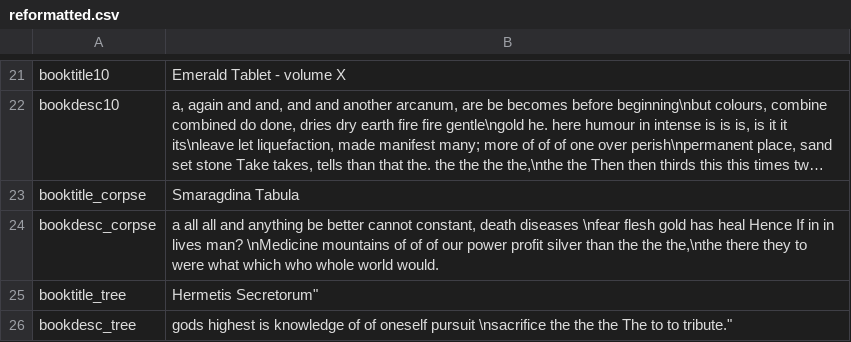
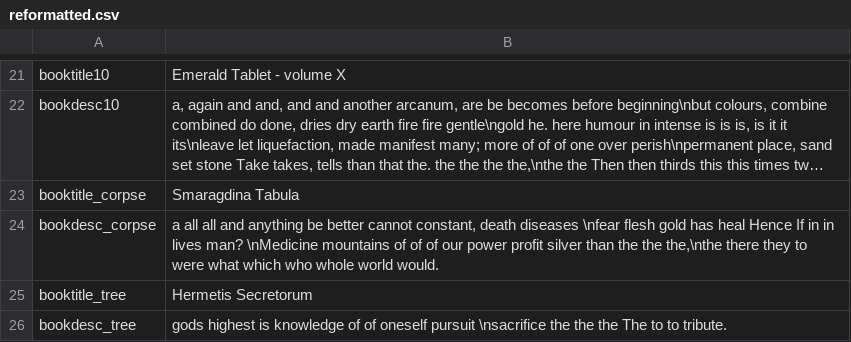
Before and after one commit to EvaisaDev/noita.fairmod, a CSV file: files/translations/content/reformatted.csv, drawn as a sheet; only a part is shown, gaps mark what is left out; long unchanged cells end in …; the diff names each change by its address in the sheet, - before the commit and + after, or states it on an @@ line.

Commit message:
nerfed OSL, maybe, and fixed reformatted tablets

```diff
--- a/files/translations/content/reformatted.csv
+++ b/files/translations/content/reformatted.csv
-B25: Hermetis Secretorum"
+B25: Hermetis Secretorum
-B26: …to to tribute."
+B26: …to to tribute.
```
Also changed, not shown: 3 other files.
